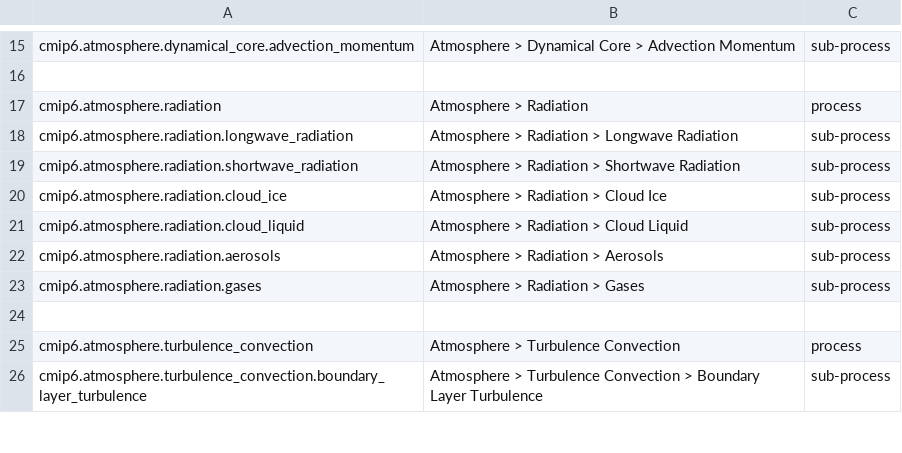
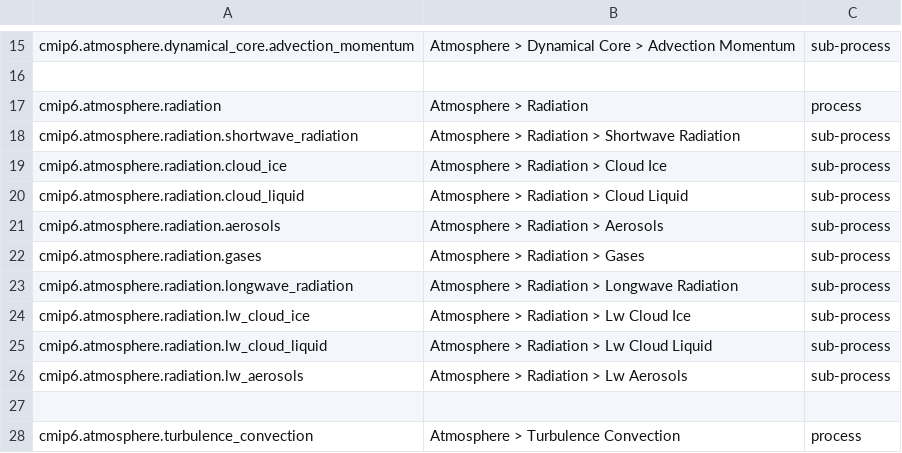
Before and after one commit to ES-DOC/cmip6-specializations-atmos, a CSV file: _atmosphere-ids-level-1.csv, drawn as a sheet; only a part is shown, gaps mark what is left out; the shorter side is filled out with more unchanged rows.

```diff
--- a/_atmosphere-ids-level-1.csv
+++ b/_atmosphere-ids-level-1.csv
@@ -17,3 +17,2 @@ cmip6.atmosphere.dynamical_core.advection_momentum, Atmosphere > Dynamical Core
 cmip6.atmosphere.radiation, Atmosphere > Radiation, process
-cmip6.atmosphere.radiation.longwave_radiation, Atmosphere > Radiation > Longwave Radiation, sub-process
 cmip6.atmosphere.radiation.shortwave_radiation, Atmosphere > Radiation > Shortwave Radiation, sub-process
@@ -23,2 +22,6 @@ cmip6.atmosphere.radiation.aerosols, Atmosphere > Radiation > Aerosols, sub-proc
 cmip6.atmosphere.radiation.gases, Atmosphere > Radiation > Gases, sub-process
+cmip6.atmosphere.radiation.longwave_radiation, Atmosphere > Radiation > Longwave Radiation, sub-process
+cmip6.atmosphere.radiation.lw_cloud_ice, Atmosphere > Radiation > Lw Cloud Ice, sub-process
+cmip6.atmosphere.radiation.lw_cloud_liquid, Atmosphere > Radiation > Lw Cloud Liquid, sub-process
+cmip6.atmosphere.radiation.lw_aerosols, Atmosphere > Radiation > Lw Aerosols, sub-process
 , ,
```
Also changed, not shown: _atmosphere-ids-level-3.csv, 3 other files.
